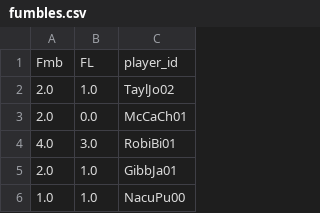
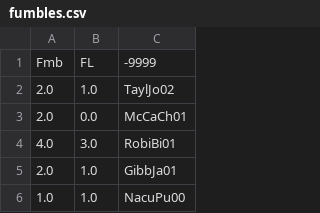
Before and after one commit to GrantGladden2/fantasy_football_2025_stats, a CSV file: data/cleaned/fumbles.csv, drawn as a sheet; only a part is shown.

```diff
--- a/data/cleaned/fumbles.csv
+++ b/data/cleaned/fumbles.csv
@@ -1,2 +1,2 @@
-Fmb,FL,player_id
+Fmb,FL,-9999
 2.0,1.0,TaylJo02
```
Also changed, not shown: data/cleaned/passing.csv, data/cleaned/receiving.csv, 5 other files.
